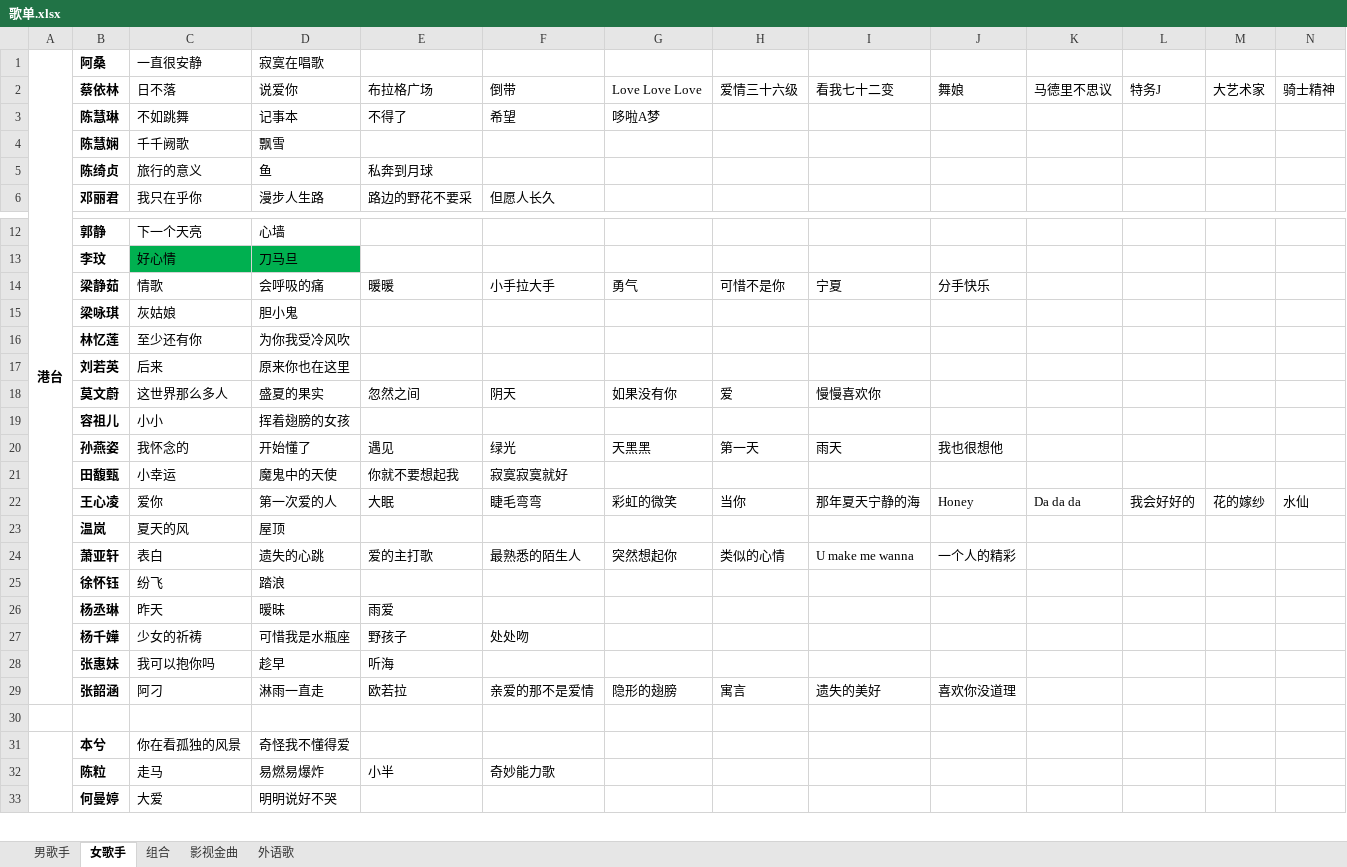
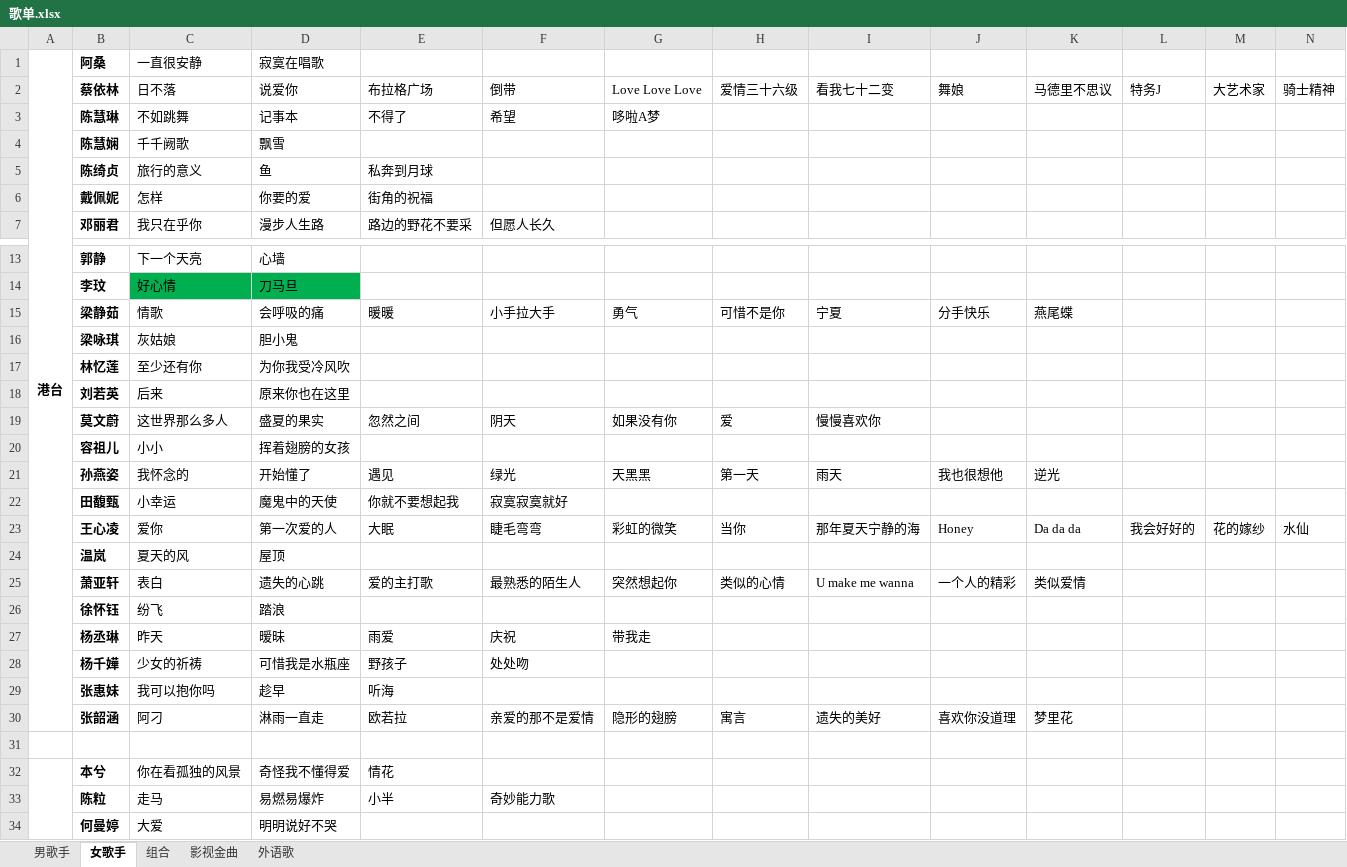
Before and after one commit to zhangbaochong/MusicList, an Excel workbook: 歌单.xlsx, sheet 女歌手, drawn as a sheet; only a part is shown, gaps mark what is left out; values as stored, in another font and other column widths than the file's, no borders; addresses are those after the commit; rows hold the shown columns only; the diff covers the shown part only; the diff names each change by its address in the sheet, - before the commit and + after, or states it on an @@ line.

Commit message:
更新

```diff
--- a/歌单.xlsx (sheet 女歌手)
+++ b/歌单.xlsx (sheet 女歌手)
+row 6:  | 戴佩妮 | 怎样 | 你要的爱 | 街角的祝福
-K15: (empty)
+K15: 燕尾蝶
-K21: (empty)
+K21: 逆光
-K25: (empty)
+K25: 类似爱情
-F27: (empty)
+F27: 庆祝
-G27: (empty)
+G27: 带我走
-K30: (empty)
+K30: 梦里花
-E32: (empty)
+E32: 情花
```
Also changed, not shown: 21 added rows, 3 removed rows, 29 moved rows and 1 edited cell elsewhere in this sheet, sheet 男歌手, sheet 组合, sheet 影视金曲, sheet 外语歌.
